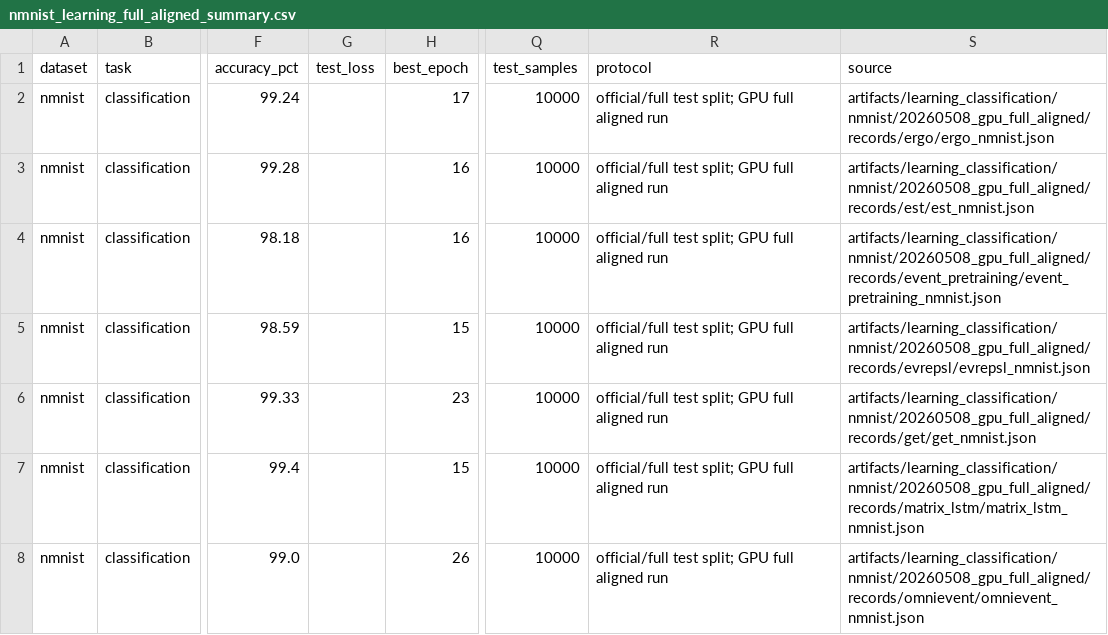
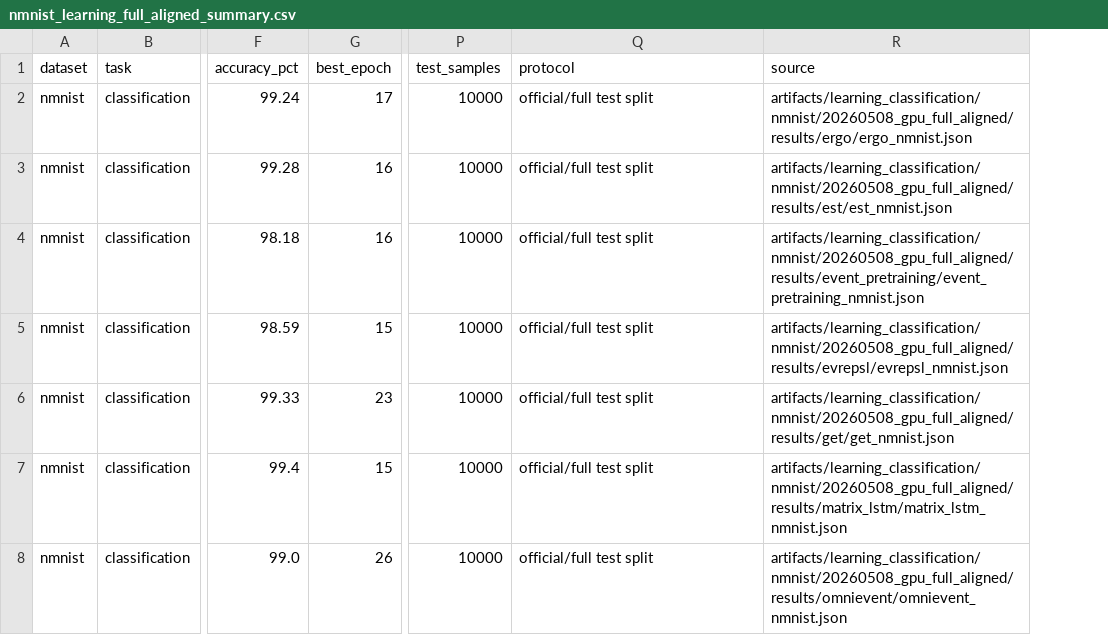
Before and after one commit to Max-51/CS59-1-event-representation-benchmark, a CSV file: artifacts/traditional_baseline_analysis/20260508_full_aligned/nmnist_learning_full_aligned_summary.csv, drawn as a sheet; only a part is shown, gaps mark what is left out; removed rows and columns are numbered as before the commit, all else as after; the diff names each change by its address in the sheet, - before the commit and + after, or states it on an @@ line.

```diff
--- a/artifacts/traditional_baseline_analysis/20260508_full_aligned/nmnist_learning_full_aligned_summary.csv
+++ b/artifacts/traditional_baseline_analysis/20260508_full_aligned/nmnist_learning_full_aligned_summary.csv
-column G (test_loss), empty
-Q2:Q8 (protocol): official/full test split; GPU full aligned run
+Q2:Q8 (protocol): official/full test split
-R2 (source): artifacts/learning_classification/nmnist/20260508_gpu_full_aligned/records/ergo/ergo_nmnist.json
+R2 (source): artifacts/learning_classification/nmnist/20260508_gpu_full_aligned/results/ergo/ergo_nmnist.json
-R3 (source): artifacts/learning_classification/nmnist/20260508_gpu_full_aligned/records/est/est_nmnist.json
+R3 (source): artifacts/learning_classification/nmnist/20260508_gpu_full_aligned/results/est/est_nmnist.json
-R4 (source): artifacts/learning_classification/nmnist/20260508_gpu_full_aligned/records/event_pretraining/event_pretraining_nmnist.json
+R4 (source): artifacts/learning_classification/nmnist/20260508_gpu_full_aligned/results/event_pretraining/event_pretraining_nmnist.json
-R5 (source): artifacts/learning_classification/nmnist/20260508_gpu_full_aligned/records/evrepsl/evrepsl_nmnist.json
+R5 (source): artifacts/learning_classification/nmnist/20260508_gpu_full_aligned/results/evrepsl/evrepsl_nmnist.json
-R6 (source): artifacts/learning_classification/nmnist/20260508_gpu_full_aligned/records/get/get_nmnist.json
+R6 (source): artifacts/learning_classification/nmnist/20260508_gpu_full_aligned/results/get/get_nmnist.json
-R7 (source): artifacts/learning_classification/nmnist/20260508_gpu_full_aligned/records/matrix_lstm/matrix_lstm_nmnist.json
+R7 (source): artifacts/learning_classification/nmnist/20260508_gpu_full_aligned/results/matrix_lstm/matrix_lstm_nmnist.json
-R8 (source): artifacts/learning_classification/nmnist/20260508_gpu_full_aligned/records/omnievent/omnievent_nmnist.json
+R8 (source): artifacts/learning_classification/nmnist/20260508_gpu_full_aligned/results/omnievent/omnievent_nmnist.json
```
Also changed, not shown: artifacts/traditional_baseline_analysis/20260508_full_aligned/classification_full_aligned_summary.csv, artifacts/traditional_baseline_analysis/20260508_full_aligned/mvsec_comparison_summary.csv, 13 other files.
